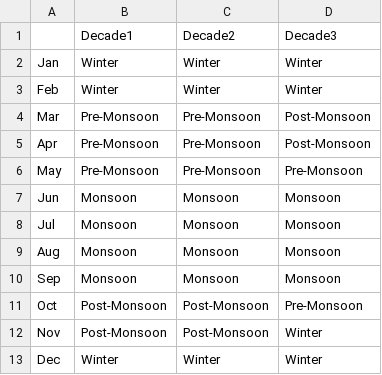
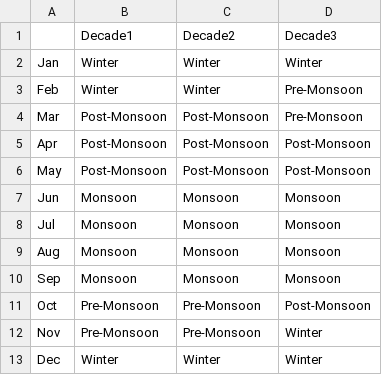
Before and after one commit to hossenhridoy56/Bangladesh-Seasonal-Reclassification, a CSV file: tables/Cluster_Matrix.csv, drawn as a sheet.

```diff
--- a/tables/Cluster_Matrix.csv
+++ b/tables/Cluster_Matrix.csv
@@ -2,6 +2,6 @@
 Jan,Winter,Winter,Winter
-Feb,Winter,Winter,Winter
-Mar,Pre-Monsoon,Pre-Monsoon,Post-Monsoon
-Apr,Pre-Monsoon,Pre-Monsoon,Post-Monsoon
-May,Pre-Monsoon,Pre-Monsoon,Pre-Monsoon
+Feb,Winter,Winter,Pre-Monsoon
+Mar,Post-Monsoon,Post-Monsoon,Pre-Monsoon
+Apr,Post-Monsoon,Post-Monsoon,Post-Monsoon
+May,Post-Monsoon,Post-Monsoon,Post-Monsoon
 Jun,Monsoon,Monsoon,Monsoon
@@ -10,4 +10,4 @@ Aug,Monsoon,Monsoon,Monsoon
 Sep,Monsoon,Monsoon,Monsoon
-Oct,Post-Monsoon,Post-Monsoon,Pre-Monsoon
-Nov,Post-Monsoon,Post-Monsoon,Winter
+Oct,Pre-Monsoon,Pre-Monsoon,Post-Monsoon
+Nov,Pre-Monsoon,Pre-Monsoon,Winter
 Dec,Winter,Winter,Winter
```
Also changed, not shown: tables/Table1_General_Statistics.csv, tables/Table3_Seasonal_Characteristics_FINAL.csv, 26 other files.
